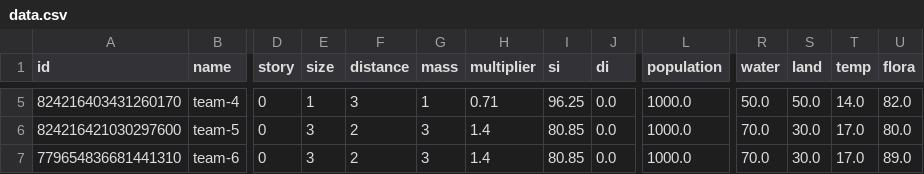
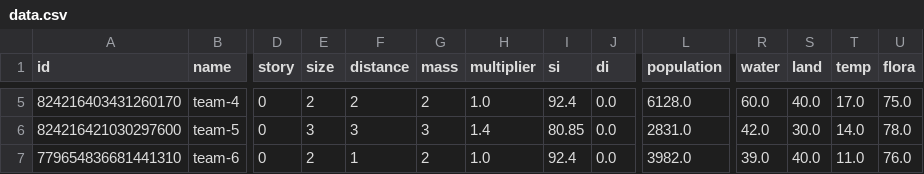
Before and after one commit to SaaamV/Goldilocks-Gamble, a CSV file: DiscordBot/data.csv, drawn as a sheet; only a part is shown, gaps mark what is left out; the diff covers the shown part only; the diff names each change by its address in the sheet, - before the commit and + after, or states it on an @@ line.

```diff
--- a/DiscordBot/data.csv
+++ b/DiscordBot/data.csv
-E5 (size): 1
+E5 (size): 2
-F5 (distance): 3
+F5 (distance): 2
-G5 (mass): 1
+G5 (mass): 2
-H5 (multiplier): 0.71
+H5 (multiplier): 1.0
-I5 (si): 96.25
+I5 (si): 92.4
-L5 (population): 1000.0
+L5 (population): 6128.0
-R5 (water): 50.0
+R5 (water): 60.0
-S5 (land): 50.0
+S5 (land): 40.0
-T5 (temp): 14.0
+T5 (temp): 17.0
-U5 (flora): 82.0
+U5 (flora): 75.0
-F6 (distance): 2
+F6 (distance): 3
-L6 (population): 1000.0
+L6 (population): 2831.0
-R6 (water): 70.0
+R6 (water): 42.0
-T6 (temp): 17.0
+T6 (temp): 14.0
-U6 (flora): 80.0
+U6 (flora): 78.0
-E7 (size): 3
+E7 (size): 2
-F7 (distance): 2
+F7 (distance): 1
-G7 (mass): 3
+G7 (mass): 2
-H7 (multiplier): 1.4
+H7 (multiplier): 1.0
-I7 (si): 80.85
+I7 (si): 92.4
-L7 (population): 1000.0
+L7 (population): 3982.0
-R7 (water): 70.0
+R7 (water): 39.0
-S7 (land): 30.0
+S7 (land): 40.0
-T7 (temp): 17.0
+T7 (temp): 11.0
-U7 (flora): 89.0
+U7 (flora): 76.0
```
Also changed, not shown: 33 edited cells elsewhere in this file, 4 other files.
